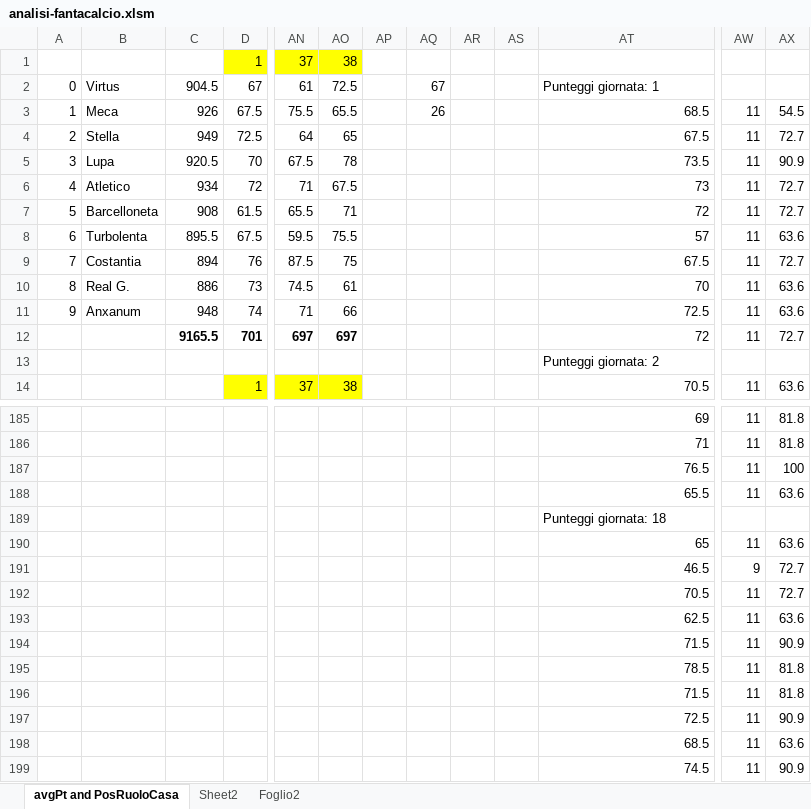
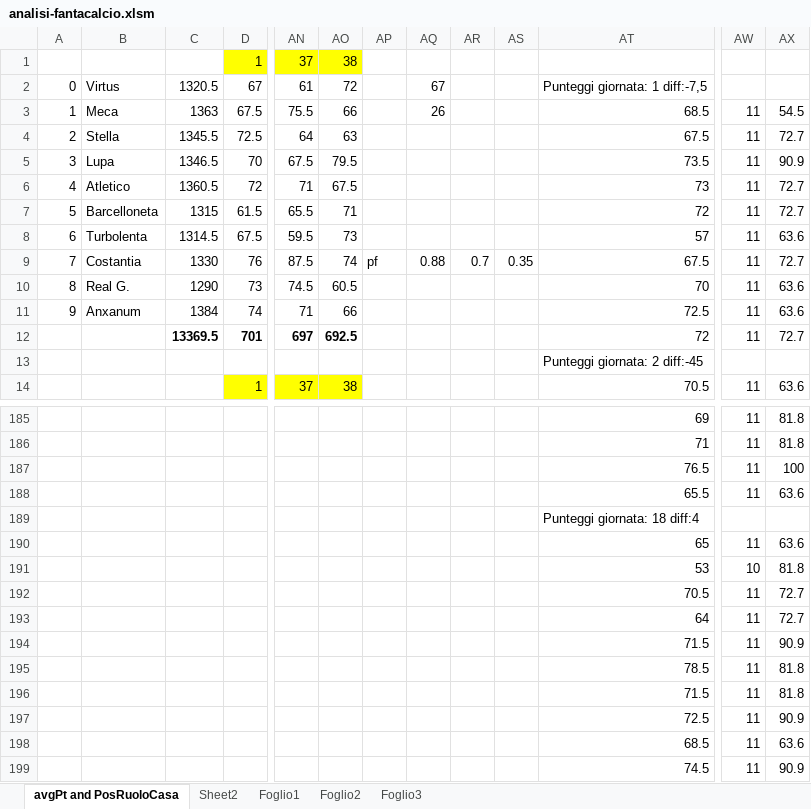
Before and after one commit to fiurisc/iFanta, an Excel workbook: others/analisi-fantacalcio.xlsm, sheet avgPt and PosRuoloCasa, drawn as a sheet; only a part is shown, gaps mark what is left out; values as stored, in another font and other column widths than the file's, no borders; charts and pictures and conditional formats not drawn; the diff covers the shown part only; the diff names each change by its address in the sheet, - before the commit and + after, or states it on an @@ line.

```diff
--- a/others/analisi-fantacalcio.xlsm (sheet avgPt and PosRuoloCasa)
+++ b/others/analisi-fantacalcio.xlsm (sheet avgPt and PosRuoloCasa)
+sheet tab: Foglio1
+sheet tab: Foglio3
-C2: 904.5
+C2: 1320.5
-AO2: 72.5
+AO2: 72
-AT2: Punteggi giornata: 1
+AT2: Punteggi giornata: 1 diff:-7,5
-C3: 926
+C3: 1363
-AO3: 65.5
+AO3: 66
-C4: 949
+C4: 1345.5
-AO4: 65
+AO4: 63
-C5: 920.5
+C5: 1346.5
-AO5: 78
+AO5: 79.5
-C6: 934
+C6: 1360.5
-C7: 908
+C7: 1315
-C8: 895.5
+C8: 1314.5
-AO8: 75.5
+AO8: 73
-C9: 894
+C9: 1330
-AO9: 75
+AO9: 74
-AP9: (empty)
+AP9: pf
-AQ9: (empty)
+AQ9: 0.88
-AR9: (empty)
+AR9: 0.7
-AS9: (empty)
+AS9: 0.35
-C10: 886
+C10: 1290
-AO10: 61
+AO10: 60.5
-C11: 948
+C11: 1384
-C12: 9165.5
+C12: 13369.5
-AO12: 697
+AO12: 692.5
-AT13: Punteggi giornata: 2
+AT13: Punteggi giornata: 2 diff:-45
-AT189: Punteggi giornata: 18
+AT189: Punteggi giornata: 18 diff:4
-AT191: 46.5
+AT191: 53
-AW191: 9
+AW191: 10
-AX191: 72.7
+AX191: 81.8
-AT193: 62.5
+AT193: 64
-AX193: 63.6
+AX193: 72.7
```
Also changed, not shown: 7 added rows, 7 removed rows and 694 edited cells elsewhere in this sheet, formulas that keep their value, charts or pictures, 25 other files.
